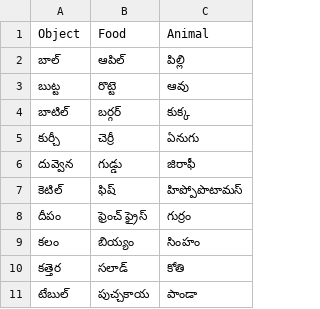
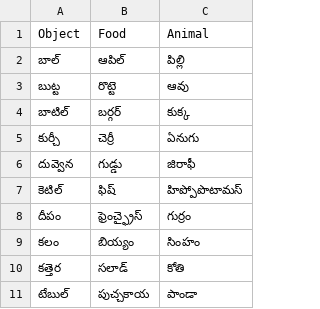
Before and after one commit to soorajsunil1409/FlashCardsApp, a CSV file: website/static/data/telugu.csv, drawn as a sheet; the diff names each change by its address in the sheet, - before the commit and + after, or states it on an @@ line.

```diff
--- a/website/static/data/telugu.csv
+++ b/website/static/data/telugu.csv
-B8: ఫ్రెంచ్ ఫ్రైస్
+B8: ఫ్రెంచ్ఫ్రైస్
```
Also changed, not shown: website/static/data/hindi.csv, website/static/data/malayalam.csv, 2 other files.
